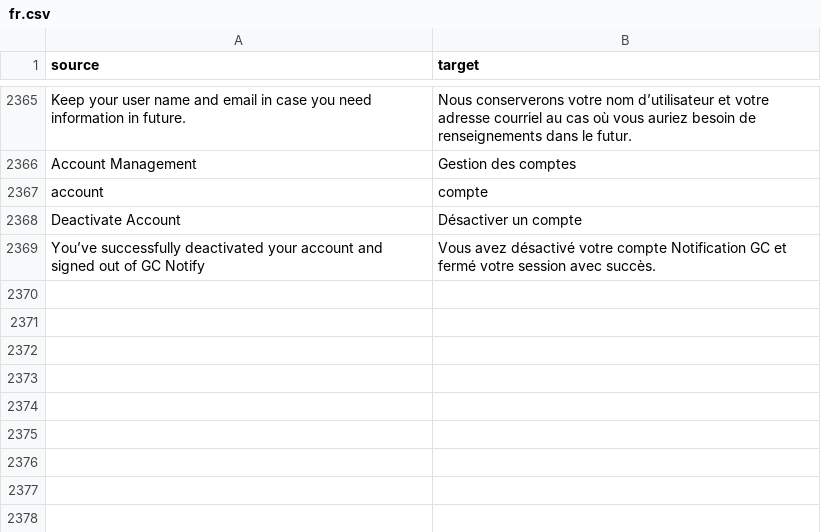
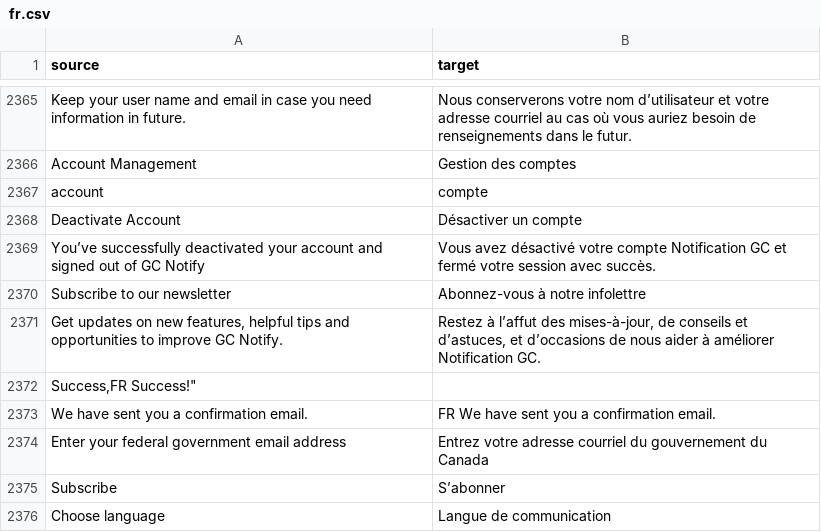
Before and after one commit to cds-snc/notification-admin, a CSV file: app/translations/csv/fr.csv, drawn as a sheet; only a part is shown, gaps mark what is left out.

Commit message:
add translations

```diff
--- a/app/translations/csv/fr.csv
+++ b/app/translations/csv/fr.csv
@@ -2369 +2369,8 @@
 "You’ve successfully deactivated your account and signed out of GC Notify","Vous avez désactivé votre compte Notification GC et fermé votre session avec succès."
+"Subscribe to our newsletter","Abonnez-vous à notre infolettre"
+"Get updates on new features, helpful tips and opportunities to improve GC Notify.","Restez à l’affut des mises-à-jour, de conseils et d’astuces, et d’occasions de nous aider à améliorer Notification GC."
+"Success,"FR Success!"
+"We have sent you a confirmation email.","FR We have sent you a confirmation email."
+"Enter your federal government email address","Entrez votre adresse courriel du gouvernement du Canada"
+"Subscribe","S’abonner"
+"Choose language","Langue de communication"
```
Also changed, not shown: 2 other files.
